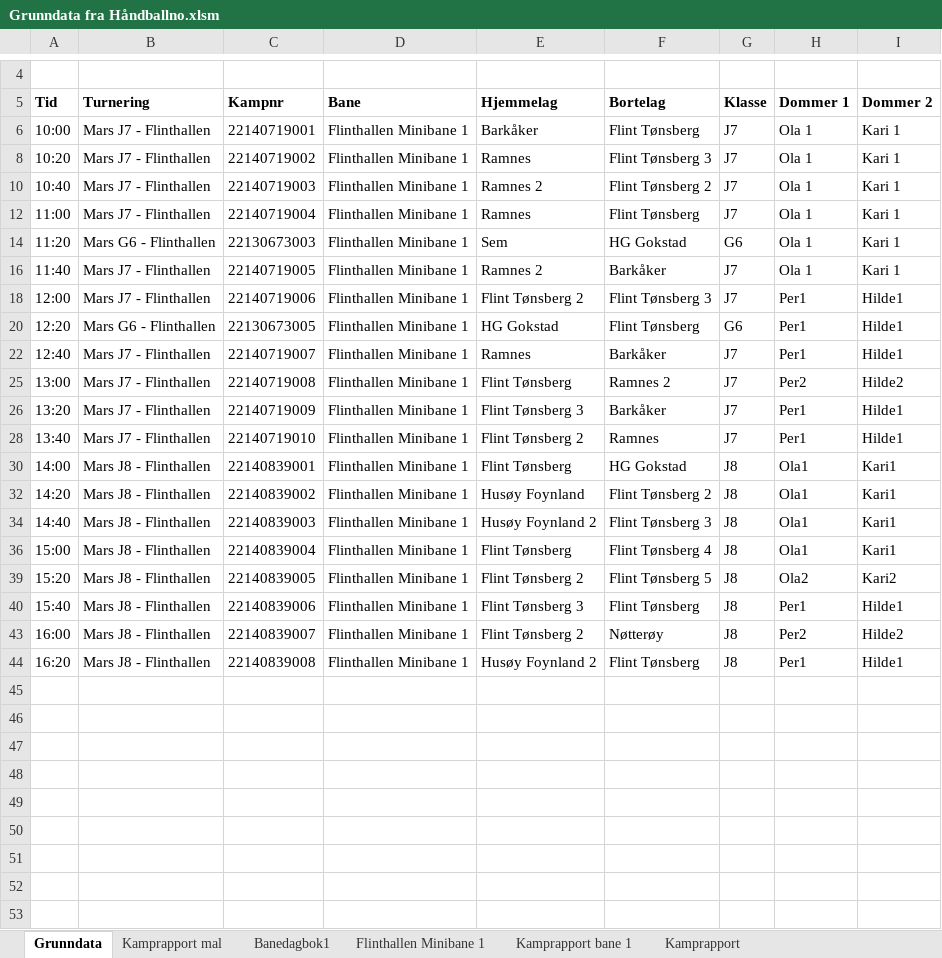
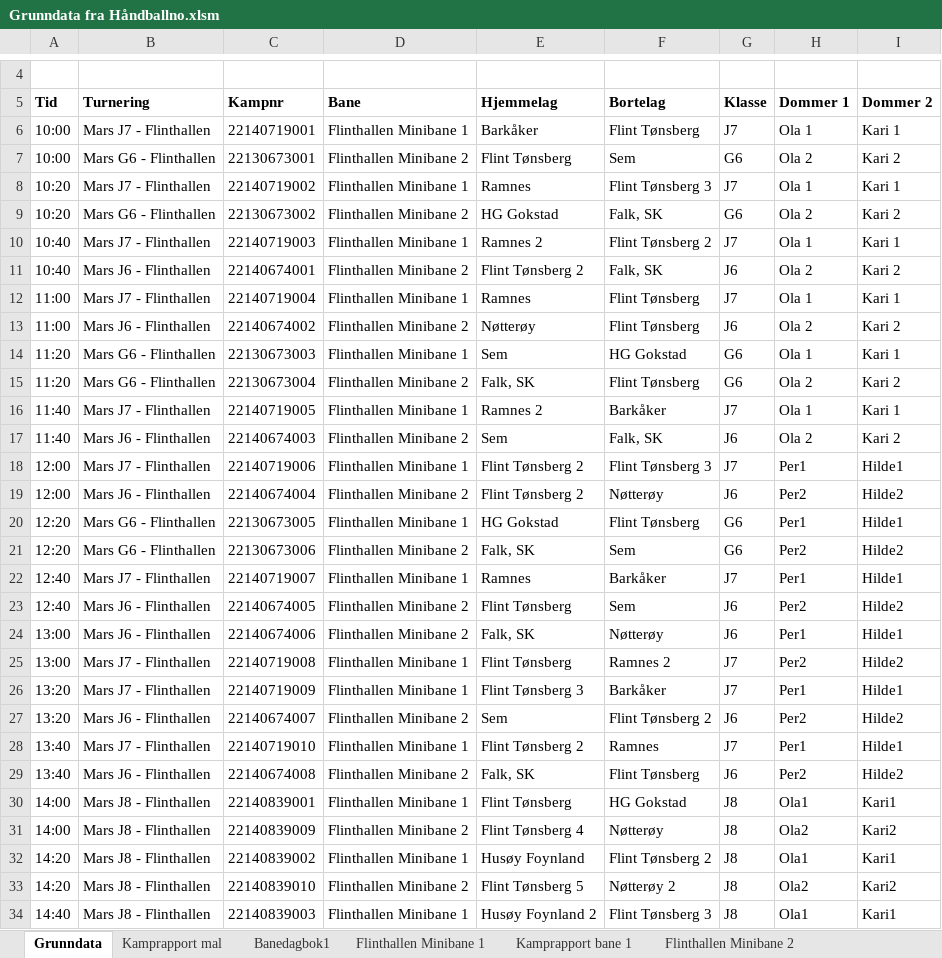
Before and after one commit to ErikM040566/PrepTurnering, an Excel workbook: Grunndata fra Håndballno.xlsm, sheet Grunndata, drawn as a sheet; only a part is shown, gaps mark what is left out; the shorter side is filled out with more unchanged rows; values as stored, in another font and other column widths than the file's, no borders; charts and pictures not drawn; the diff covers the shown part only; the diff names each change by its address in the sheet, - before the commit and + after, or states it on an @@ line.

```diff
--- a/Grunndata fra Håndballno.xlsm (sheet Grunndata)
+++ b/Grunndata fra Håndballno.xlsm (sheet Grunndata)
+sheet tab: Flinthallen Minibane 2
@@ row 7 unhidden: 10:00 | Mars G6 - Flinthallen | 22130673001 | Flinthallen Minibane 2 | Flint Tønsberg | Sem | G6 | Ola 2 | Kari 2 @@
@@ row 9 unhidden: 10:20 | Mars G6 - Flinthallen | 22130673002 | Flinthallen Minibane 2 | HG Gokstad | Falk, SK | G6 | Ola 2 | Kari 2 @@
@@ row 11 unhidden: 10:40 | Mars J6 - Flinthallen | 22140674001 | Flinthallen Minibane 2 | Flint Tønsberg 2 | Falk, SK | J6 | Ola 2 | Kari 2 @@
@@ row 13 unhidden: 11:00 | Mars J6 - Flinthallen | 22140674002 | Flinthallen Minibane 2 | Nøtterøy | Flint Tønsberg | J6 | Ola 2 | Kari 2 @@
@@ row 15 unhidden: 11:20 | Mars G6 - Flinthallen | 22130673004 | Flinthallen Minibane 2 | Falk, SK | Flint Tønsberg | G6 | Ola 2 | Kari 2 @@
@@ row 17 unhidden: 11:40 | Mars J6 - Flinthallen | 22140674003 | Flinthallen Minibane 2 | Sem | Falk, SK | J6 | Ola 2 | Kari 2 @@
@@ row 19 unhidden: 12:00 | Mars J6 - Flinthallen | 22140674004 | Flinthallen Minibane 2 | Flint Tønsberg 2 | Nøtterøy | J6 | Per2 | Hilde2 @@
@@ row 21 unhidden: 12:20 | Mars G6 - Flinthallen | 22130673006 | Flinthallen Minibane 2 | Falk, SK | Sem | G6 | Per2 | Hilde2 @@
@@ row 23 unhidden: 12:40 | Mars J6 - Flinthallen | 22140674005 | Flinthallen Minibane 2 | Flint Tønsberg | Sem | J6 | Per2 | Hilde2 @@
@@ row 24 unhidden: 13:00 | Mars J6 - Flinthallen | 22140674006 | Flinthallen Minibane 2 | Falk, SK | Nøtterøy | J6 | Per1 | Hilde1 @@
@@ row 27 unhidden: 13:20 | Mars J6 - Flinthallen | 22140674007 | Flinthallen Minibane 2 | Sem | Flint Tønsberg 2 | J6 | Per2 | Hilde2 @@
@@ row 29 unhidden: 13:40 | Mars J6 - Flinthallen | 22140674008 | Flinthallen Minibane 2 | Falk, SK | Flint Tønsberg | J6 | Per2 | Hilde2 @@
@@ row 31 unhidden: 14:00 | Mars J8 - Flinthallen | 22140839009 | Flinthallen Minibane 2 | Flint Tønsberg 4 | Nøtterøy | J8 | Ola2 | Kari2 @@
@@ row 33 unhidden: 14:20 | Mars J8 - Flinthallen | 22140839010 | Flinthallen Minibane 2 | Flint Tønsberg 5 | Nøtterøy 2 | J8 | Ola2 | Kari2 @@
```
Also changed, not shown: 6 hidden or unhidden rows elsewhere in this sheet, sheet Kamprapport bane 1, other sheet tabs, charts or pictures.
